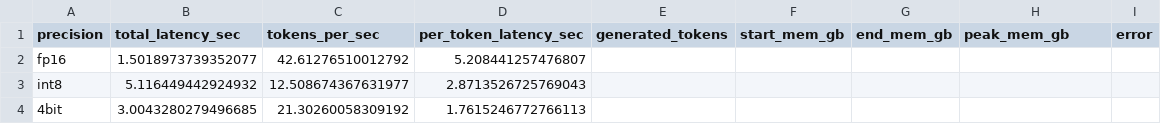
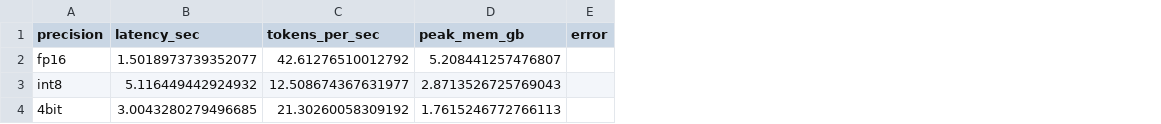
Before and after one commit to SwastikPurathepparambil/InferenceQuantization, a CSV file: results/csvfiles/2080_phi2.csv, drawn as a sheet; removed rows and columns are numbered as before the commit, all else as after; the diff names each change by its address in the sheet, - before the commit and + after, or states it on an @@ line.

```diff
--- a/results/csvfiles/2080_phi2.csv
+++ b/results/csvfiles/2080_phi2.csv
-column D (per_token_latency_sec), rows 2-4: 5.208441257476807 | 2.8713526725769043 | 1.7615246772766113
-column E (generated_tokens), empty
-column F (start_mem_gb), empty
-column G (end_mem_gb), empty
-B1: total_latency_sec
+B1: latency_sec
-D2 (peak_mem_gb): (empty)
+D2 (peak_mem_gb): 5.208441257476807
-D3 (peak_mem_gb): (empty)
+D3 (peak_mem_gb): 2.8713526725769043
-D4 (peak_mem_gb): (empty)
+D4 (peak_mem_gb): 1.7615246772766113
```
Also changed, not shown: results/csvfiles/2080_llama3.2.csv, results/csvfiles/L40S_llama3.2.csv, 40 other files.
